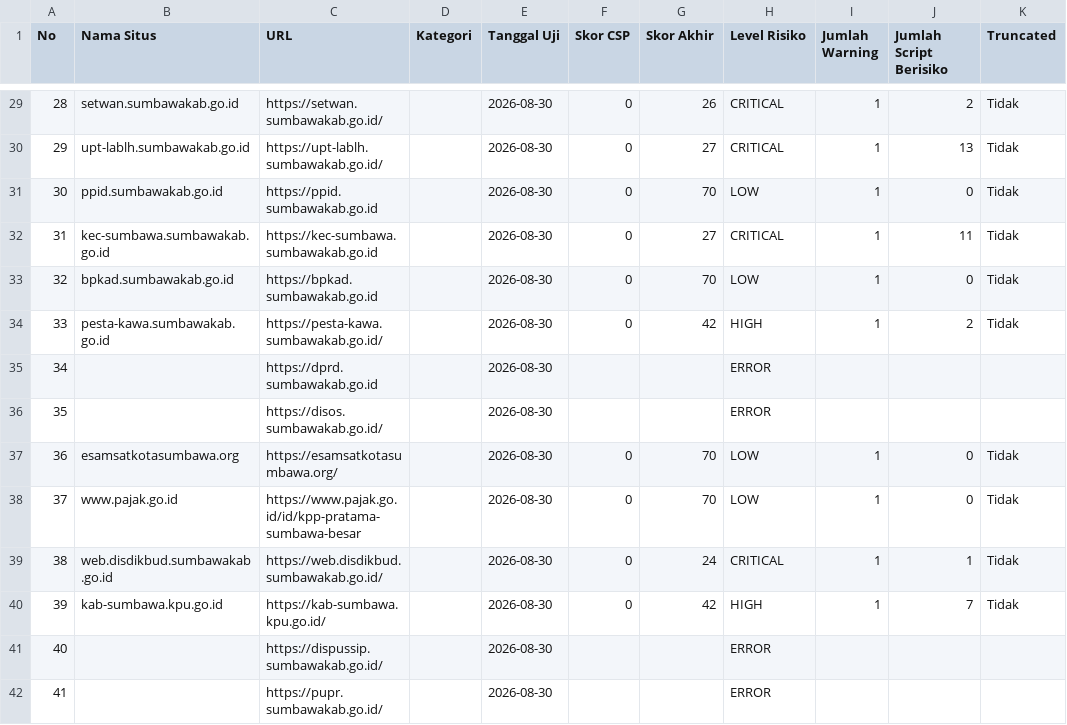
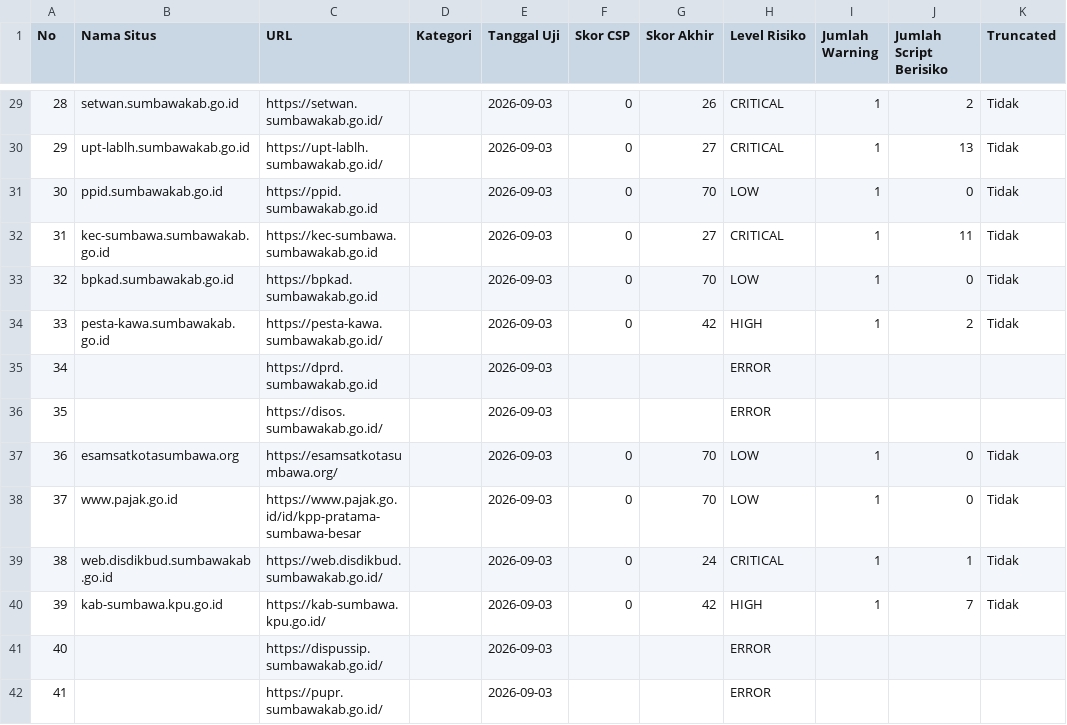
Before and after one commit to zize-a11y/CXRAF, a CSV file: scripts/bulk-test-results.csv, drawn as a sheet; only a part is shown, gaps mark what is left out; the diff covers the shown part only; the diff names each change by its address in the sheet, - before the commit and + after, or states it on an @@ line.

```diff
--- a/scripts/bulk-test-results.csv
+++ b/scripts/bulk-test-results.csv
-E29:E42 (Tanggal Uji): 2026-08-30
+E29:E42 (Tanggal Uji): 2026-09-03
```
Also changed, not shown: 123 edited cells elsewhere in this file, 19 other files.
